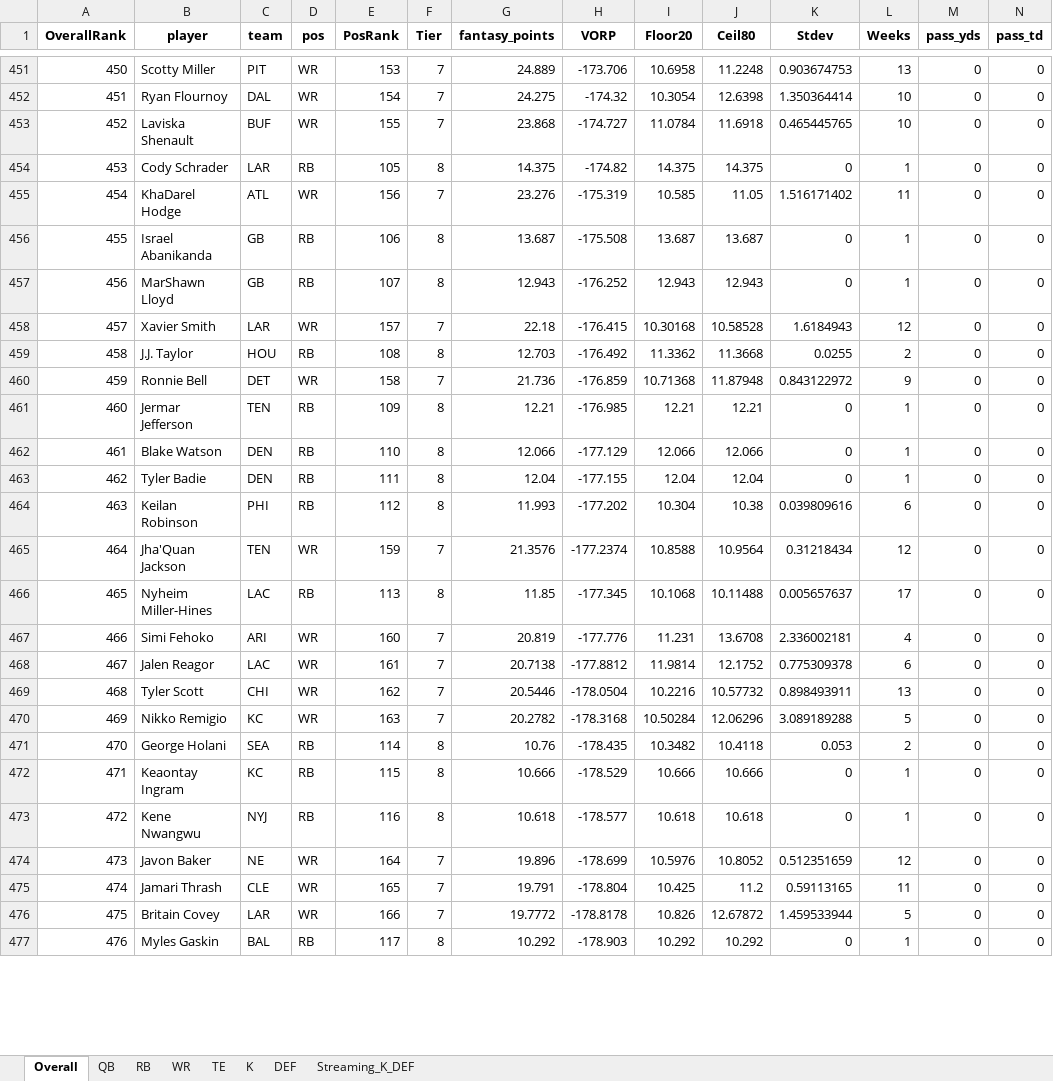
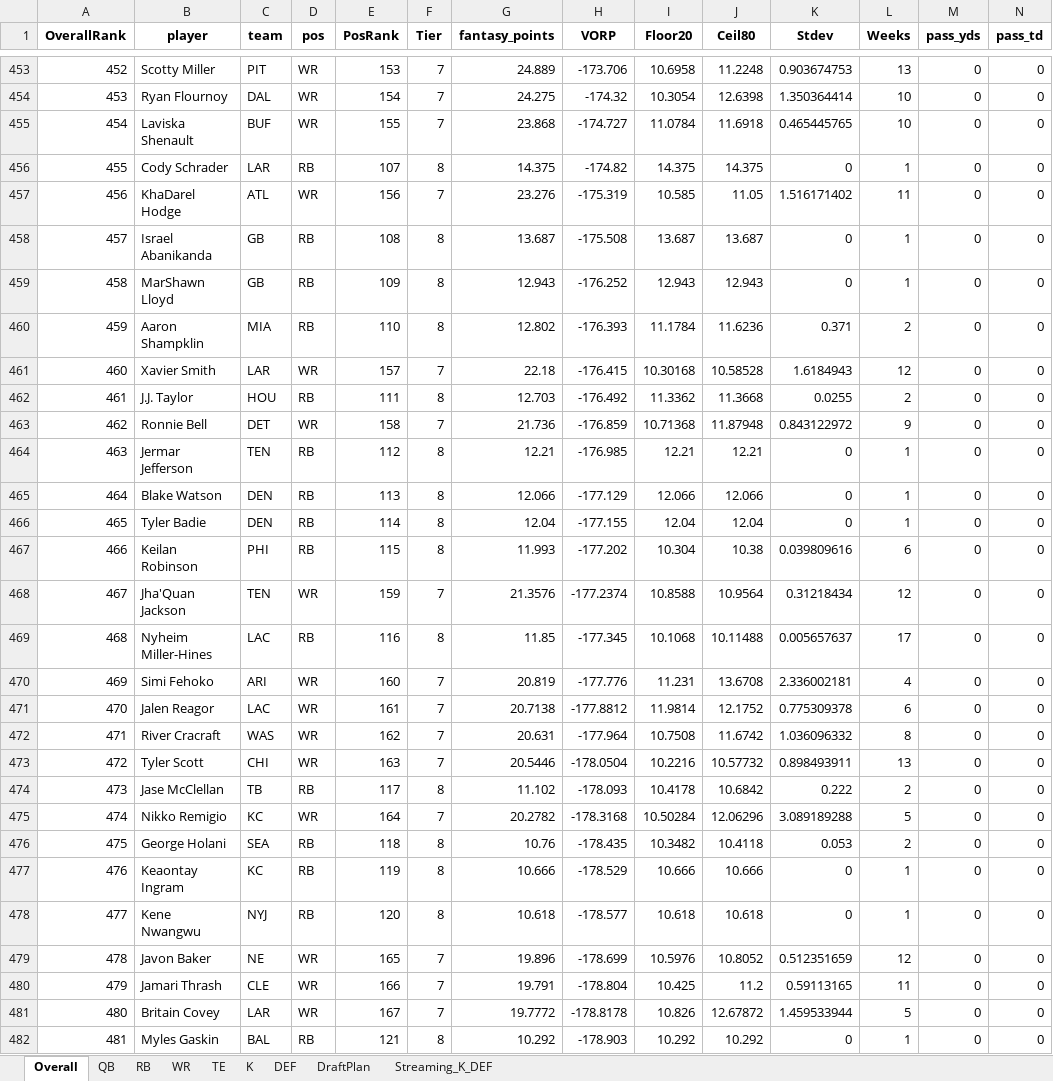
Before and after one commit to janus-tg/nfl_draft, an Excel workbook: output/draft_board.xlsx, sheet Overall, drawn as a sheet; only a part is shown, gaps mark what is left out; values as stored, in another font and other column widths than the file's, no borders; addresses are those after the commit; rows hold the shown columns only; the diff covers the shown part only; the diff names each change by its address in the sheet, - before the commit and + after, or states it on an @@ line.

Commit message:
feat: added position and draft plan. need to account for injuries

```diff
--- a/output/draft_board.xlsx (sheet Overall)
+++ b/output/draft_board.xlsx (sheet Overall)
+sheet tab: DraftPlan
@@ column A (OverallRank) renumbered from row 428 down @@
-E456 (PosRank): 105
+E456 (PosRank): 107
-E458 (PosRank): 106
+E458 (PosRank): 108
-E459 (PosRank): 107
+E459 (PosRank): 109
+row 460: 459 | Aaron Shampklin | MIA | RB | 110 | 8 | 12.802 | -176.393 | 11.1784 | 11.6236 | 0.371 | 2 | 0 | 0
-E462 (PosRank): 108
+E462 (PosRank): 111
-E464 (PosRank): 109
+E464 (PosRank): 112
-E465 (PosRank): 110
+E465 (PosRank): 113
-E466 (PosRank): 111
+E466 (PosRank): 114
-E467 (PosRank): 112
+E467 (PosRank): 115
-E469 (PosRank): 113
+E469 (PosRank): 116
+row 472: 471 | River Cracraft | WAS | WR | 162 | 7 | 20.631 | -177.964 | 10.7508 | 11.6742 | 1.036096332 | 8 | 0 | 0
-E473 (PosRank): 162
+E473 (PosRank): 163
+row 474: 473 | Jase McClellan | TB | RB | 117 | 8 | 11.102 | -178.093 | 10.4178 | 10.6842 | 0.222 | 2 | 0 | 0
-E475 (PosRank): 163
+E475 (PosRank): 164
-E476 (PosRank): 114
+E476 (PosRank): 118
-E477 (PosRank): 115
+E477 (PosRank): 119
-E478 (PosRank): 116
+E478 (PosRank): 120
-E479 (PosRank): 164
+E479 (PosRank): 165
-E480 (PosRank): 165
+E480 (PosRank): 166
-E481 (PosRank): 166
+E481 (PosRank): 167
-E482 (PosRank): 117
+E482 (PosRank): 121
```
Also changed, not shown: 2 added rows and 25 edited cells elsewhere in this sheet, sheet QB, sheet WR, sheet RB, sheet TE, output/top100_by_position.xlsx, 2 other files.
